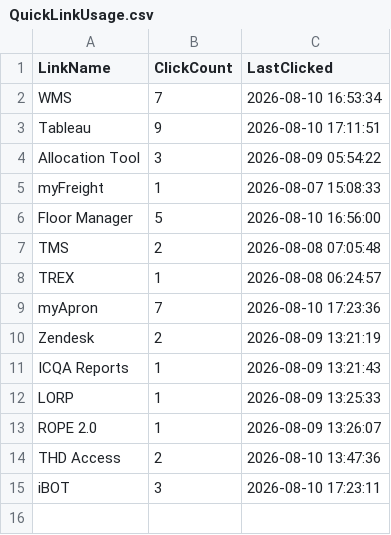
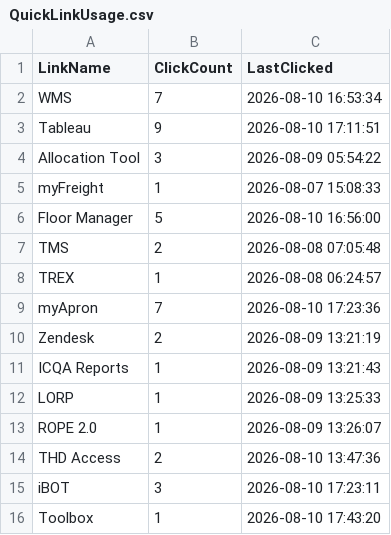
Before and after one commit to ixservices-bit/ixservices.github.io, a CSV file: data/QuickLinkUsage.csv, drawn as a sheet; the diff names each change by its address in the sheet, - before the commit and + after, or states it on an @@ line.

```diff
--- a/data/QuickLinkUsage.csv
+++ b/data/QuickLinkUsage.csv
+row 16: Toolbox | 1 | 2026-08-10 17:43:20
```
Also changed, not shown: data/FeatureUsage.csv, data/UserUsage.csv, 1 other file.
